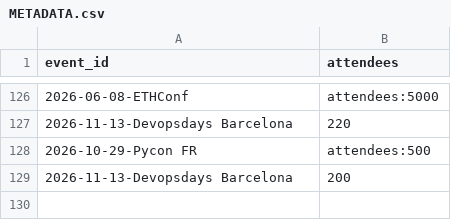
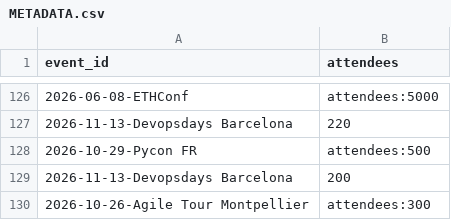
Before and after one commit to scraly/developers-conferences-agenda, a CSV file: METADATA.csv, drawn as a sheet; only a part is shown, gaps mark what is left out.

Commit message:
add: agile tour mtp

```diff
--- a/METADATA.csv
+++ b/METADATA.csv
@@ -129 +129,2 @@ event_id,attendees
 2026-11-13-Devopsdays Barcelona,200
+2026-10-26-Agile Tour Montpellier,attendees:300
```
Also changed, not shown: 1 other file.
